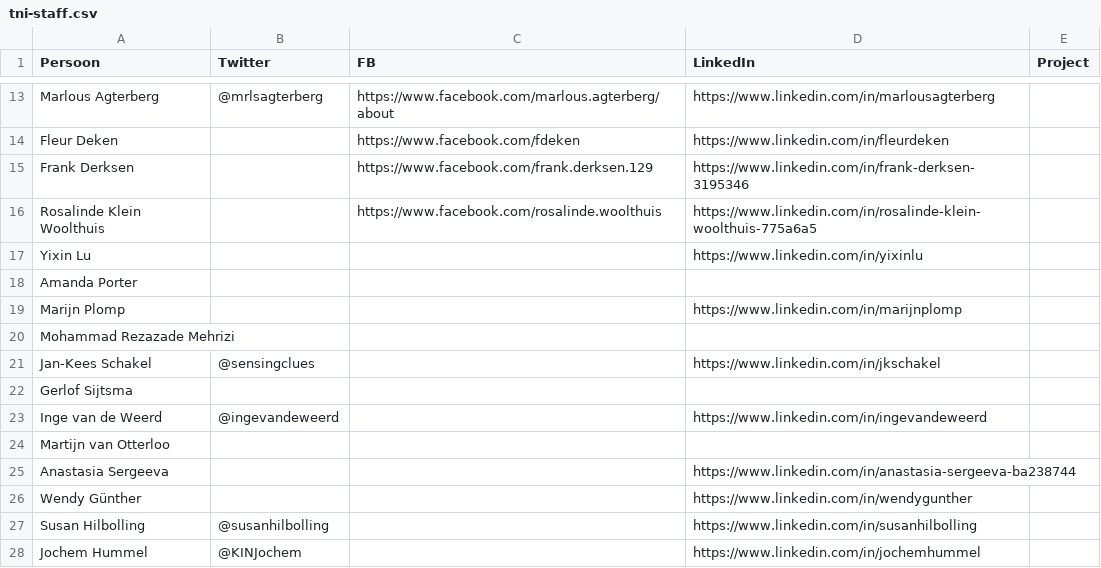
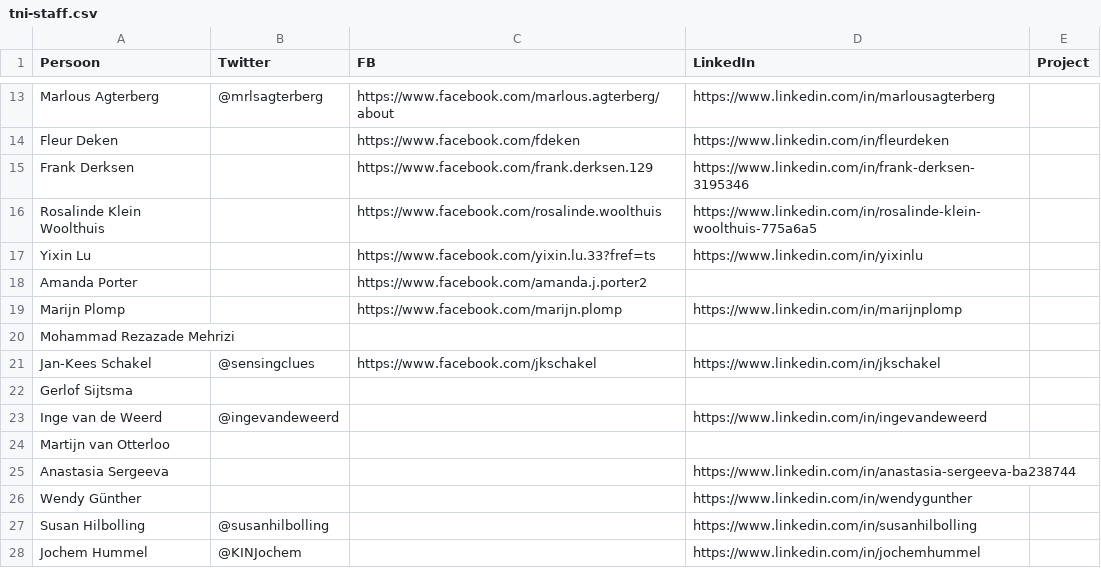
Before and after one commit to fmvb/social-web, a CSV file: social-app/tni-staff.csv, drawn as a sheet; only a part is shown, gaps mark what is left out.

Commit message:
Update tni-staff.csv

```diff
--- a/social-app/tni-staff.csv
+++ b/social-app/tni-staff.csv
@@ -16,7 +16,7 @@ Frank Derksen,,https://www.facebook.com/frank.derksen.129,https://www.linkedin.c
 Rosalinde Klein Woolthuis,,https://www.facebook.com/rosalinde.woolthuis,https://www.linkedin.com/in/rosalinde-klein-woolthuis-775a6a5,
-Yixin Lu,,,https://www.linkedin.com/in/yixinlu,
-Amanda Porter,,,,
-Marijn Plomp,,,https://www.linkedin.com/in/marijnplomp,
+Yixin Lu,,https://www.facebook.com/yixin.lu.33?fref=ts,https://www.linkedin.com/in/yixinlu,
+Amanda Porter,,https://www.facebook.com/amanda.j.porter2,,
+Marijn Plomp,,https://www.facebook.com/marijn.plomp,https://www.linkedin.com/in/marijnplomp,
 Mohammad Rezazade Mehrizi,,,,
-Jan-Kees Schakel,@sensingclues,,https://www.linkedin.com/in/jkschakel,
+Jan-Kees Schakel,@sensingclues,https://www.facebook.com/jkschakel,https://www.linkedin.com/in/jkschakel,
 Gerlof Sijtsma,,,,
```
